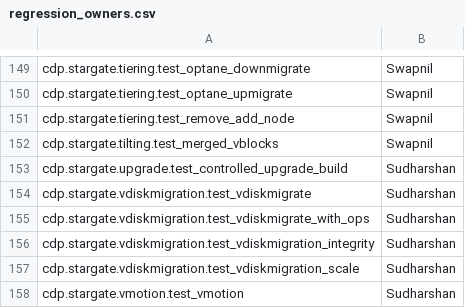
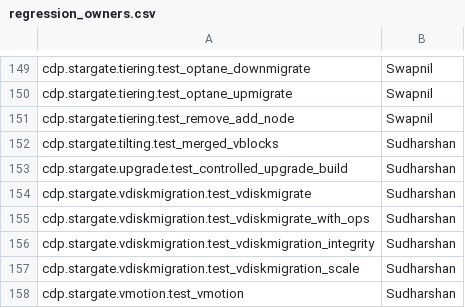
Before and after one commit to sudharshan332/RegX-AI, a CSV file: regression_owners.csv, drawn as a sheet; only a part is shown, gaps mark what is left out.

```diff
--- a/regression_owners.csv
+++ b/regression_owners.csv
@@ -151,3 +151,3 @@ cdp.stargate.tiering.test_optane_upmigrate,Swapnil
 cdp.stargate.tiering.test_remove_add_node,Swapnil
-cdp.stargate.tilting.test_merged_vblocks,Swapnil
+cdp.stargate.tilting.test_merged_vblocks,Sudharshan
 cdp.stargate.upgrade.test_controlled_upgrade_build,Sudharshan
```
Also changed, not shown: 37 other files.
